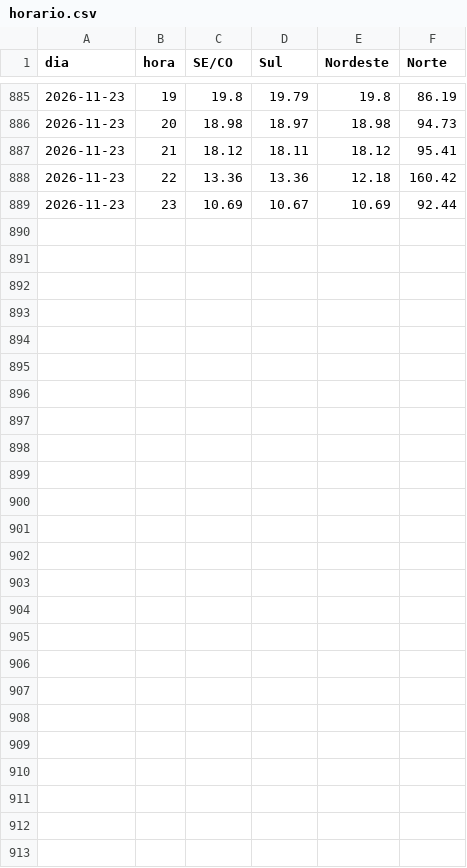
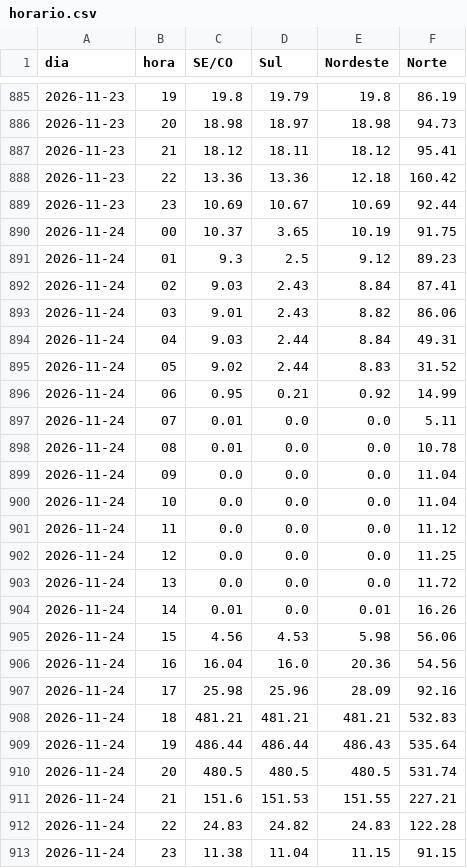
Before and after one commit to squadra22/squadra-clima, a CSV file: data/cmo_publicacao/horario.csv, drawn as a sheet; only a part is shown, gaps mark what is left out; the diff names each change by its address in the sheet, - before the commit and + after, or states it on an @@ line.

```diff
--- a/data/cmo_publicacao/horario.csv
+++ b/data/cmo_publicacao/horario.csv
+row 890: 2026-11-24 | 00 | 10.37 | 3.65 | 10.19 | 91.75
+row 891: 2026-11-24 | 01 | 9.3 | 2.5 | 9.12 | 89.23
+row 892: 2026-11-24 | 02 | 9.03 | 2.43 | 8.84 | 87.41
+row 893: 2026-11-24 | 03 | 9.01 | 2.43 | 8.82 | 86.06
+row 894: 2026-11-24 | 04 | 9.03 | 2.44 | 8.84 | 49.31
+row 895: 2026-11-24 | 05 | 9.02 | 2.44 | 8.83 | 31.52
+row 896: 2026-11-24 | 06 | 0.95 | 0.21 | 0.92 | 14.99
+row 897: 2026-11-24 | 07 | 0.01 | 0.0 | 0.0 | 5.11
+row 898: 2026-11-24 | 08 | 0.01 | 0.0 | 0.0 | 10.78
+row 899: 2026-11-24 | 09 | 0.0 | 0.0 | 0.0 | 11.04
+row 900: 2026-11-24 | 10 | 0.0 | 0.0 | 0.0 | 11.04
+row 901: 2026-11-24 | 11 | 0.0 | 0.0 | 0.0 | 11.12
+row 902: 2026-11-24 | 12 | 0.0 | 0.0 | 0.0 | 11.25
+row 903: 2026-11-24 | 13 | 0.0 | 0.0 | 0.0 | 11.72
+row 904: 2026-11-24 | 14 | 0.01 | 0.0 | 0.01 | 16.26
+row 905: 2026-11-24 | 15 | 4.56 | 4.53 | 5.98 | 56.06
+row 906: 2026-11-24 | 16 | 16.04 | 16.0 | 20.36 | 54.56
+row 907: 2026-11-24 | 17 | 25.98 | 25.96 | 28.09 | 92.16
+row 908: 2026-11-24 | 18 | 481.21 | 481.21 | 481.21 | 532.83
+row 909: 2026-11-24 | 19 | 486.44 | 486.44 | 486.43 | 535.64
+row 910: 2026-11-24 | 20 | 480.5 | 480.5 | 480.5 | 531.74
+row 911: 2026-11-24 | 21 | 151.6 | 151.53 | 151.55 | 227.21
+row 912: 2026-11-24 | 22 | 24.83 | 24.82 | 24.83 | 122.28
+row 913: 2026-11-24 | 23 | 11.38 | 11.04 | 11.15 | 91.15
```
Also changed, not shown: data/cmo_publicacao/historico.csv, data/cmo_publicacao/log.csv, 3 other files.
